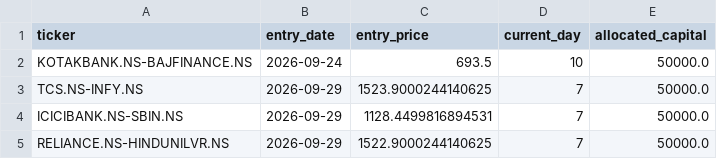
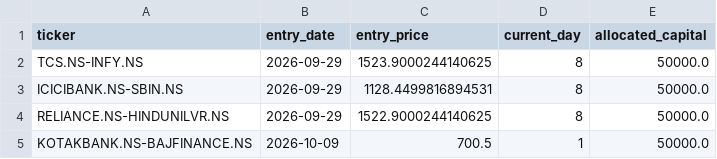
Before and after one commit to Midilesh0110/equisight_v5, a CSV file: active_positions.csv, drawn as a sheet.

```diff
--- a/active_positions.csv
+++ b/active_positions.csv
@@ -1,5 +1,5 @@
 ticker,entry_date,entry_price,current_day,allocated_capital
-KOTAKBANK.NS-BAJFINANCE.NS,2026-09-24,693.5,10,50000.0
-TCS.NS-INFY.NS,2026-09-29,1523.9000244140625,7,50000.0
-ICICIBANK.NS-SBIN.NS,2026-09-29,1128.4499816894531,7,50000.0
-RELIANCE.NS-HINDUNILVR.NS,2026-09-29,1522.9000244140625,7,50000.0
+TCS.NS-INFY.NS,2026-09-29,1523.9000244140625,8,50000.0
+ICICIBANK.NS-SBIN.NS,2026-09-29,1128.4499816894531,8,50000.0
+RELIANCE.NS-HINDUNILVR.NS,2026-09-29,1522.9000244140625,8,50000.0
+KOTAKBANK.NS-BAJFINANCE.NS,2026-10-09,700.5,1,50000.0
```
Also changed, not shown: daily_equity.csv, equisight_v5_ledger.csv, 2 other files.
